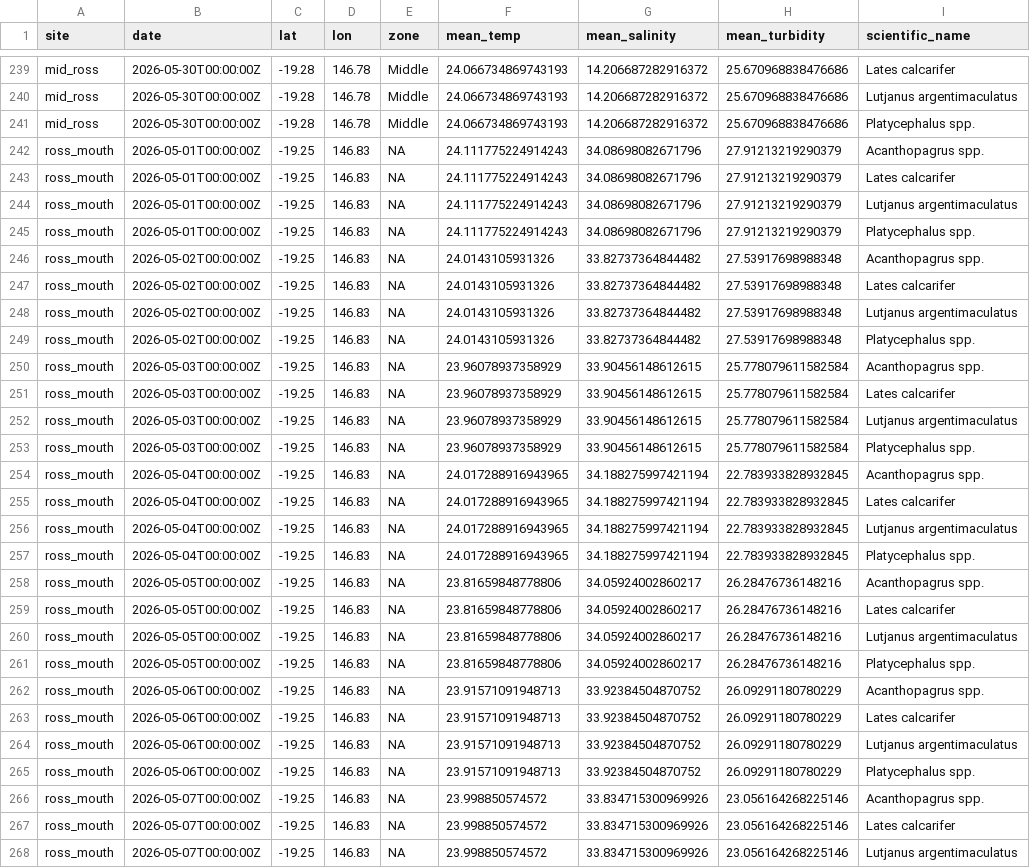
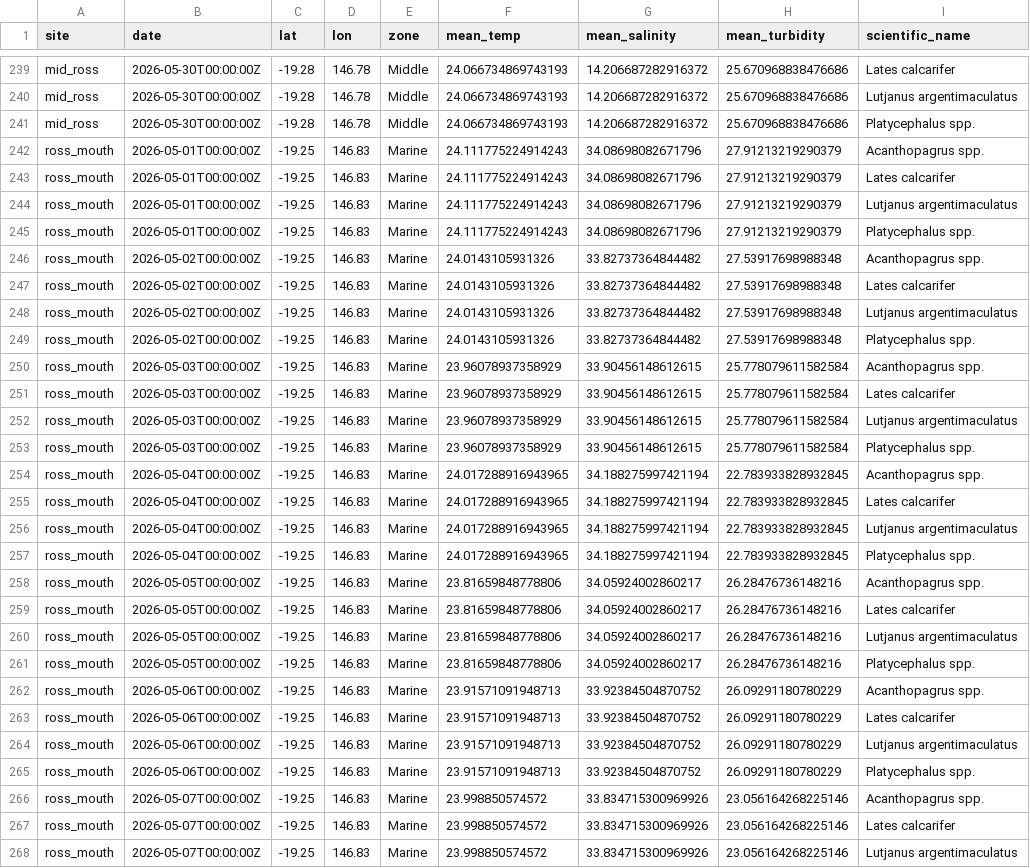
Before and after one commit to ksturdee/R4MarineScience, a CSV file: outputs/workshop2/workshop_02_clean_estuary_master.csv, drawn as a sheet; only a part is shown, gaps mark what is left out; the diff covers the shown part only; the diff names each change by its address in the sheet, - before the commit and + after, or states it on an @@ line.

```diff
--- a/outputs/workshop2/workshop_02_clean_estuary_master.csv
+++ b/outputs/workshop2/workshop_02_clean_estuary_master.csv
-E242:E268 (zone): NA
+E242:E268 (zone): Marine
```
Also changed, not shown: 93 edited cells elsewhere in this file, outputs/workshop2/workshop_02_fish_salinity_summary.csv, 7 other files.
